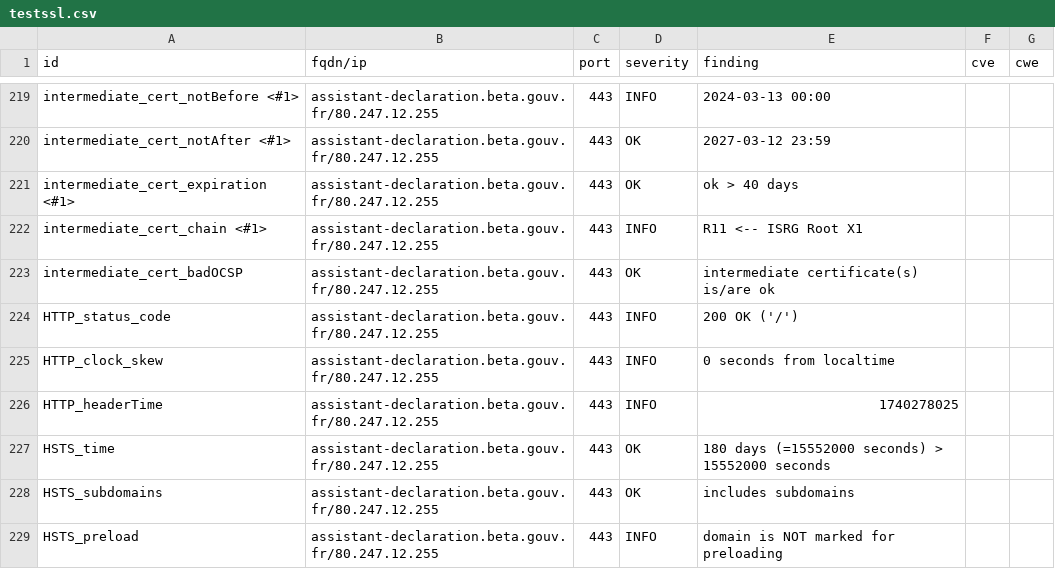
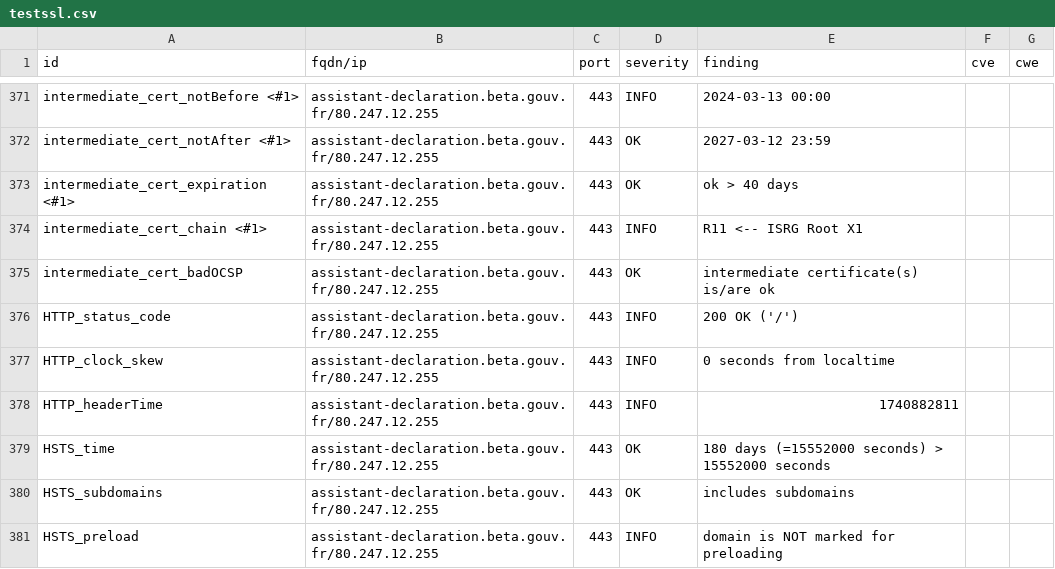
Before and after one commit to culturecommunication/dashlord, a CSV file: results/aHR0cHM6Ly9hc3Npc3RhbnQtZGVjbGFyYXRpb24uYmV0YS5nb3V2LmZy/testssl.csv, drawn as a sheet; only a part is shown, gaps mark what is left out; the diff covers the shown part only.

```diff
--- a/results/aHR0cHM6Ly9hc3Npc3RhbnQtZGVjbGFyYXRpb24uYmV0YS5nb3V2LmZy/testssl.csv
+++ b/results/aHR0cHM6Ly9hc3Npc3RhbnQtZGVjbGFyYXRpb24uYmV0YS5nb3V2LmZy/testssl.csv
@@ -225,3 +377,3 @@
 "HTTP_clock_skew","assistant-declaration.beta.gouv.fr/80.247.12.255","443","INFO","0 seconds from localtime","",""
-"HTTP_headerTime","assistant-declaration.beta.gouv.fr/80.247.12.255","443","INFO","1740278025","",""
+"HTTP_headerTime","assistant-declaration.beta.gouv.fr/80.247.12.255","443","INFO","1740882811","",""
 "HSTS_time","assistant-declaration.beta.gouv.fr/80.247.12.255","443","OK","180 days (=15552000 seconds) > 15552000 seconds","",""
```
Also changed, not shown: 4 added rows, 4 removed rows, 148 moved rows and 9 edited cells elsewhere in this file, 7 other files.
